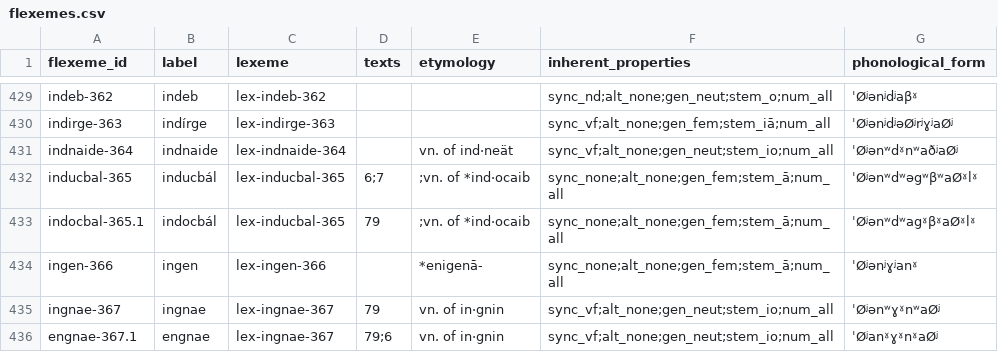
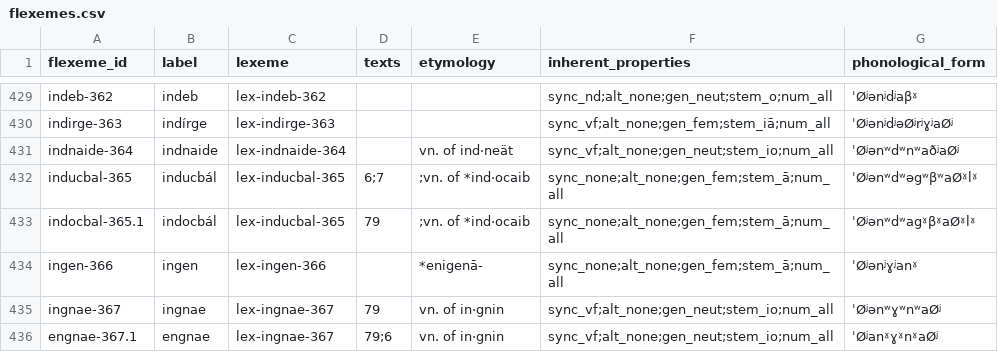
Before and after one commit to cormacanderson/Goidelex, a CSV file: flexemes.csv, drawn as a sheet; only a part is shown, gaps mark what is left out; the diff covers the shown part only.

Commit message:
Update flexemes.csv

```diff
--- a/flexemes.csv
+++ b/flexemes.csv
@@ -430,3 +430,3 @@ indeb-362,indeb,lex-indeb-362,,,sync_nd;alt_none;gen_neut;stem_o;num_all,ˈØʲ
 indirge-363,indírge,lex-indirge-363,,,sync_vf;alt_none;gen_fem;stem_iā;num_all,ˈØʲənʲdʲəØʲrʲɣʲaØʲ
-indnaide-364,indnaide,lex-indnaide-364,,vn. of ind·neät,sync_vf;alt_none;gen_neut;stem_io;num_all,ˈØʲənʷdˠnʷaðʲaØʲ
+indnaide-364,indnaide,lex-indnaide-364,,vn. of ind·neät,sync_vf;alt_none;gen_neut;stem_io;num_all,ˈØʲənʷdʷnʷaðʲaØʲ
 inducbal-365,inducbál,lex-inducbal-365,6;7,;vn. of *ind·ocaib,sync_none;alt_none;gen_fem;stem_ā;num_all,ˈØʲənʷdʷəgʷβʷaØˠlˠ
@@ -434,3 +434,3 @@ indocbal-365.1,indocbál,lex-inducbal-365,79,;vn. of *ind·ocaib,sync_none;alt_n
 ingen-366,ingen,lex-ingen-366,,*enigenā-,sync_none;alt_none;gen_fem;stem_ā;num_all,ˈØʲənʲɣʲanˠ
-ingnae-367,ingnae,lex-ingnae-367,79,vn. of in·gnin,sync_vf;alt_none;gen_neut;stem_io;num_all,ˈØʲənʷɣˠnʷaØʲ
+ingnae-367,ingnae,lex-ingnae-367,79,vn. of in·gnin,sync_vf;alt_none;gen_neut;stem_io;num_all,ˈØʲənʷɣʷnʷaØʲ
 engnae-367.1,engnae,lex-ingnae-367,79;6,vn. of in·gnin,sync_vf;alt_none;gen_neut;stem_io;num_all,ˈØʲanˠɣˠnˠaØʲ
```
Also changed, not shown: 31 edited cells elsewhere in this file.
